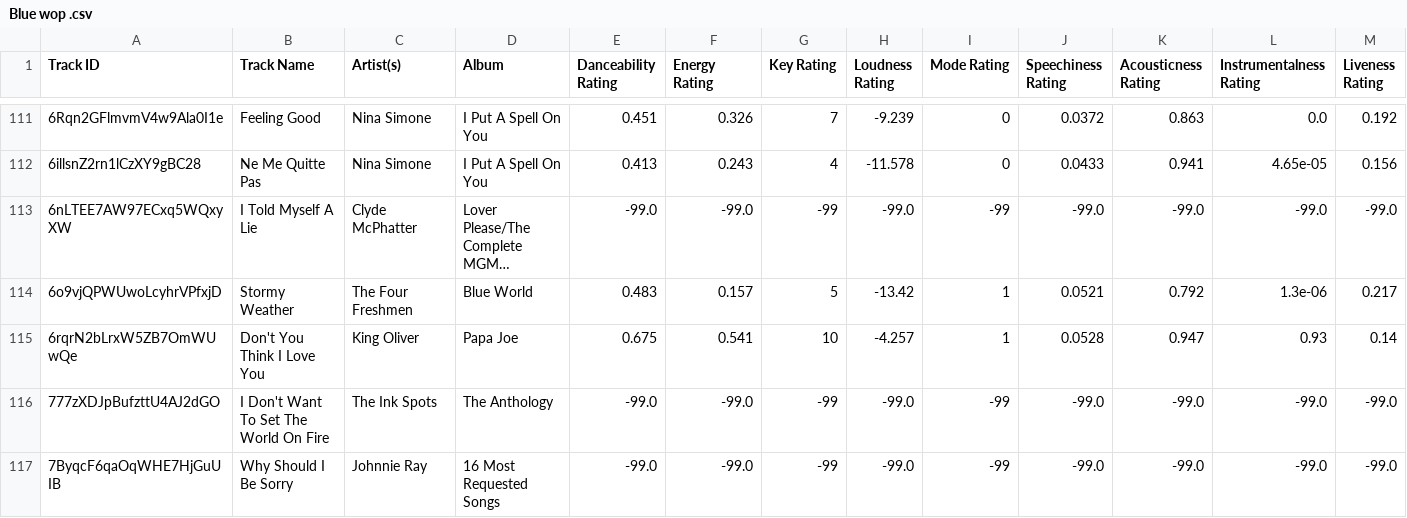
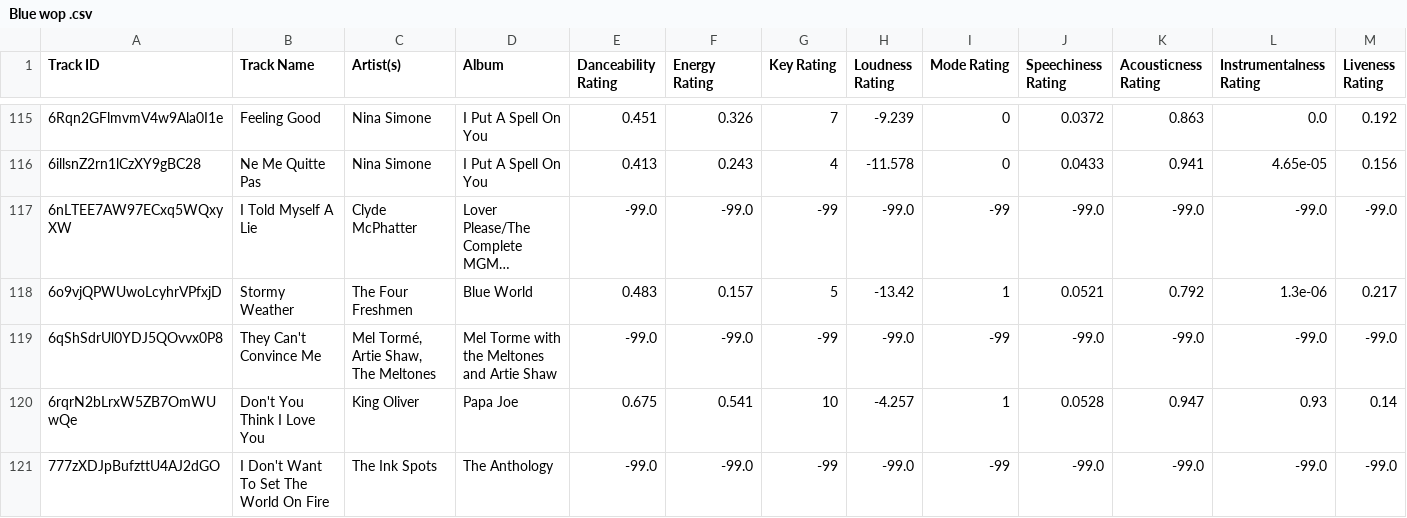
Before and after one commit to seamusmcn/seamusmcn.github.io, a CSV file: S_playlists/Blue wop .csv, drawn as a sheet; only a part is shown, gaps mark what is left out; the shorter side is filled out with more unchanged rows; long unchanged cells end in …; rows hold the shown columns only; the diff covers the shown part only; the diff names each change by its address in the sheet, - before the commit and + after, or states it on an @@ line.

```diff
--- a/S_playlists/Blue wop .csv
+++ b/S_playlists/Blue wop .csv
+row 119: 6qShSdrUl0YDJ5QOvvx0P8 | They Can't Convince Me | Mel Tormé, Artie Shaw, The Meltones | Mel Torme with the Meltones and Artie Shaw | -99.0 | -99.0 | -99 | -99.0 | -99 | -99.0 | -99.0 | -99.0 | -99.0
```
Also changed, not shown: 6 added rows elsewhere in this file, S_playlists/Bop.csv, S_playlists/Giddeyup.csv, 6 other files.
